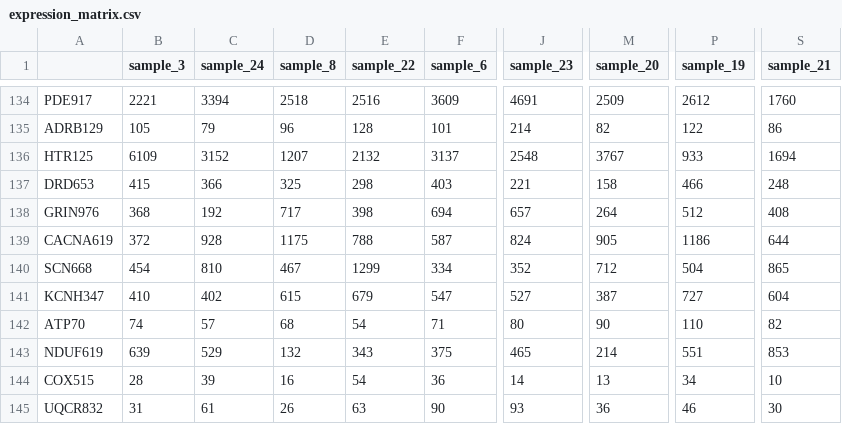
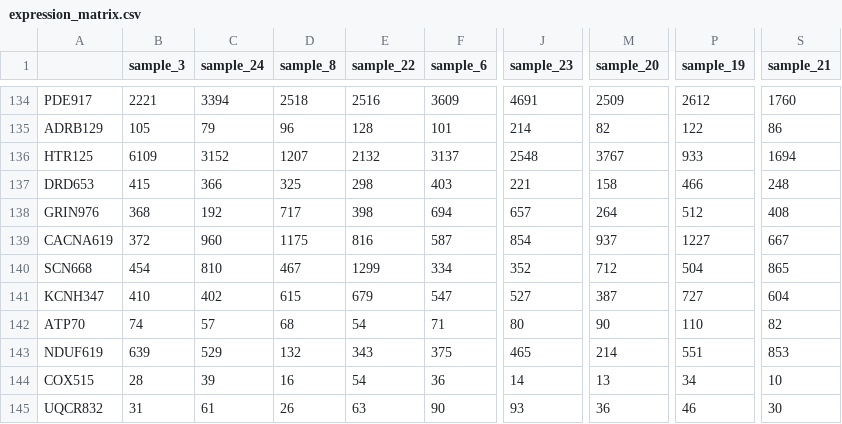
Before and after one commit to skharkar2020-boop/Aligned, a CSV file: rnaseq-metadata-misalignment/data_generation/public/expression_matrix.csv, drawn as a sheet; only a part is shown, gaps mark what is left out; the diff names each change by its address in the sheet, - before the commit and + after, or states it on an @@ line.

```diff
--- a/rnaseq-metadata-misalignment/data_generation/public/expression_matrix.csv
+++ b/rnaseq-metadata-misalignment/data_generation/public/expression_matrix.csv
-C139 (sample_24): 928
+C139 (sample_24): 960
-E139 (sample_22): 788
+E139 (sample_22): 816
-J139 (sample_23): 824
+J139 (sample_23): 854
-M139 (sample_20): 905
+M139 (sample_20): 937
-P139 (sample_19): 1186
+P139 (sample_19): 1227
-S139 (sample_21): 644
+S139 (sample_21): 667
```
Also changed, not shown: rnaseq-metadata-misalignment/task/environment/data/expression_matrix.csv, 7 other files.
